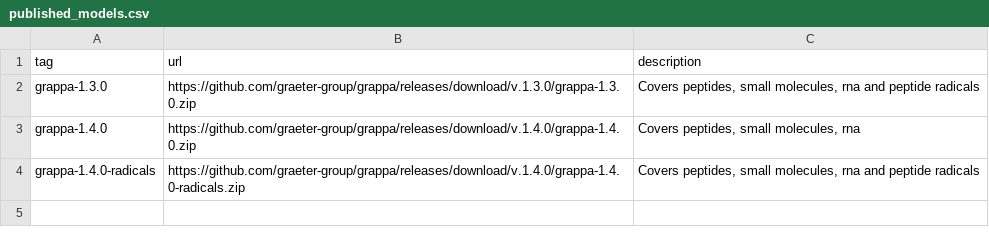
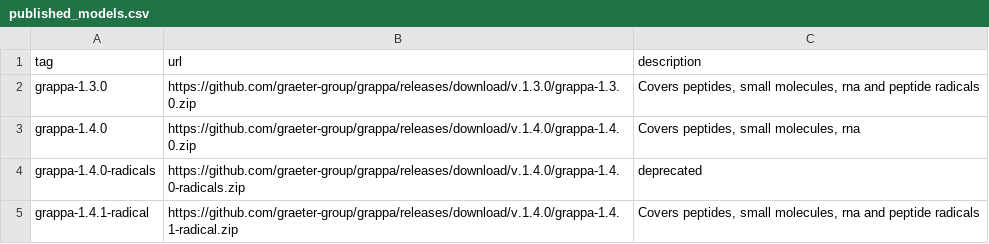
Before and after one commit to graeter-group/grappa, a CSV file: src/grappa/models/published_models.csv, drawn as a sheet.

```diff
--- a/src/grappa/models/published_models.csv
+++ b/src/grappa/models/published_models.csv
@@ -3,2 +3,3 @@ grappa-1.3.0,https://github.com/graeter-group/grappa/releases/download/v.1.3.0/g
 grappa-1.4.0,https://github.com/graeter-group/grappa/releases/download/v.1.4.0/grappa-1.4.0.zip,"Covers peptides, small molecules, rna"
-grappa-1.4.0-radicals,https://github.com/graeter-group/grappa/releases/download/v.1.4.0/grappa-1.4.0-radicals.zip,"Covers peptides, small molecules, rna and peptide radicals"
+grappa-1.4.0-radicals,https://github.com/graeter-group/grappa/releases/download/v.1.4.0/grappa-1.4.0-radicals.zip,"deprecated"
+grappa-1.4.1-radical,https://github.com/graeter-group/grappa/releases/download/v.1.4.0/grappa-1.4.1-radical.zip,"Covers peptides, small molecules, rna and peptide radicals"
```
Also changed, not shown: src/grappa/data/published_datasets.csv, 6 other files.
